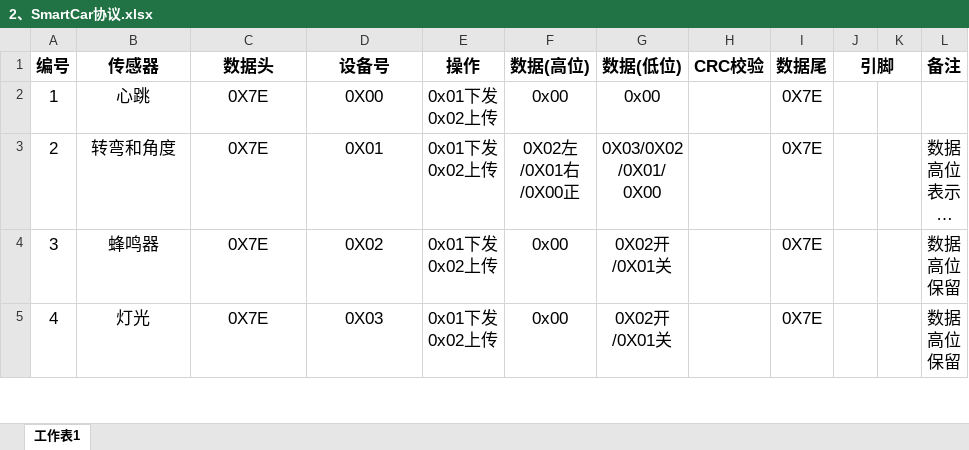
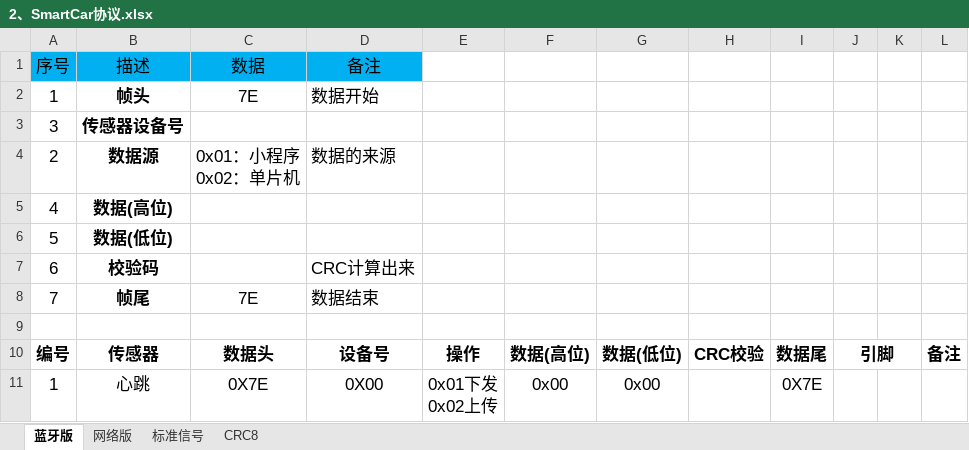
Before and after one commit to 51SmartCar/SmartCarDOC, an Excel workbook: 2、SmartCar协议.xlsx, sheet 蓝牙版, drawn as a sheet; only a part is shown; the shorter side is filled out with more unchanged rows; long unchanged cells end in …; values as stored, in another font and other column widths than the file's, no borders; ↵ is a line break in a cell; the diff names each change by its address in the sheet, - before the commit and + after, or states it on an @@ line.

```diff
--- a/2、SmartCar协议.xlsx (sheet 蓝牙版)
+++ b/2、SmartCar协议.xlsx (sheet 蓝牙版)
-sheet tab: 工作表1
+sheet tab: 蓝牙版
+sheet tab: 网络版
+sheet tab: 标准信号
+sheet tab: CRC8
+row 1: 序号 | 描述 | 数据 | 备注
+row 2: 1 | 帧头 | 7E | 数据开始
+row 3: 3 | 传感器设备号
+row 4: 2 | 数据源 | 0x01：小程序 ↵ 0x02：单片机 | 数据的来源
+row 5: 4 | 数据(高位)
+row 6: 5 | 数据(低位)
+row 7: 6 | 校验码 |  | CRC计算出来
+row 8: 7 | 帧尾 | 7E | 数据结束
+row 9: (empty)
```
